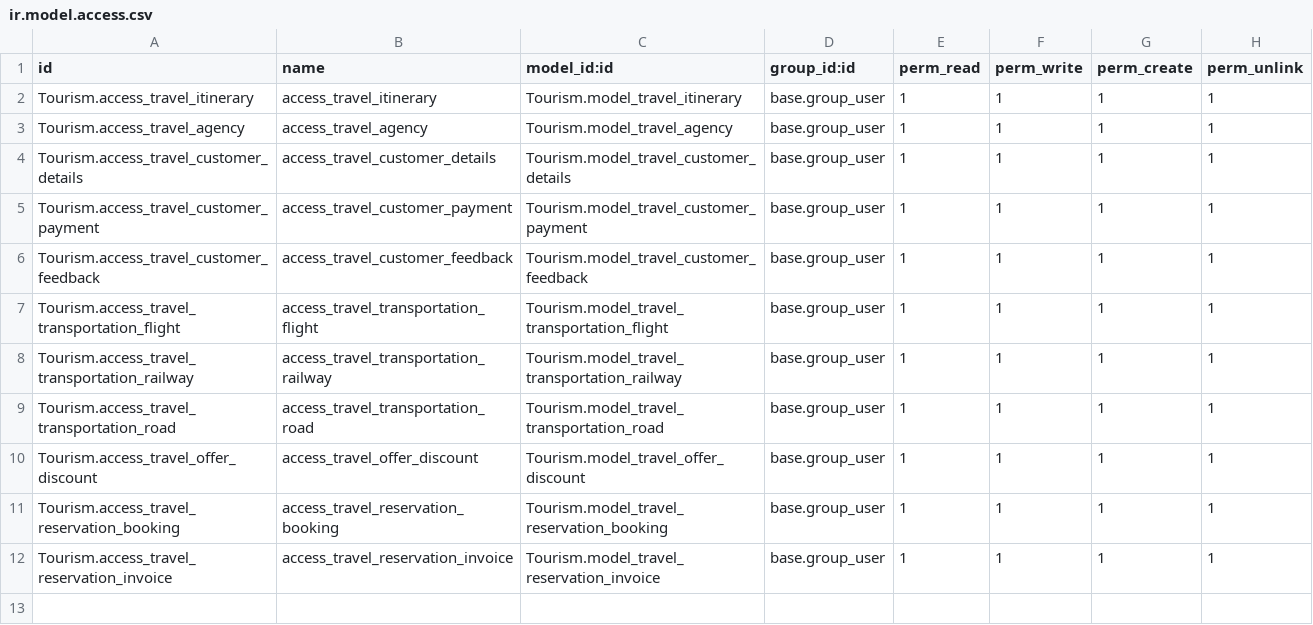
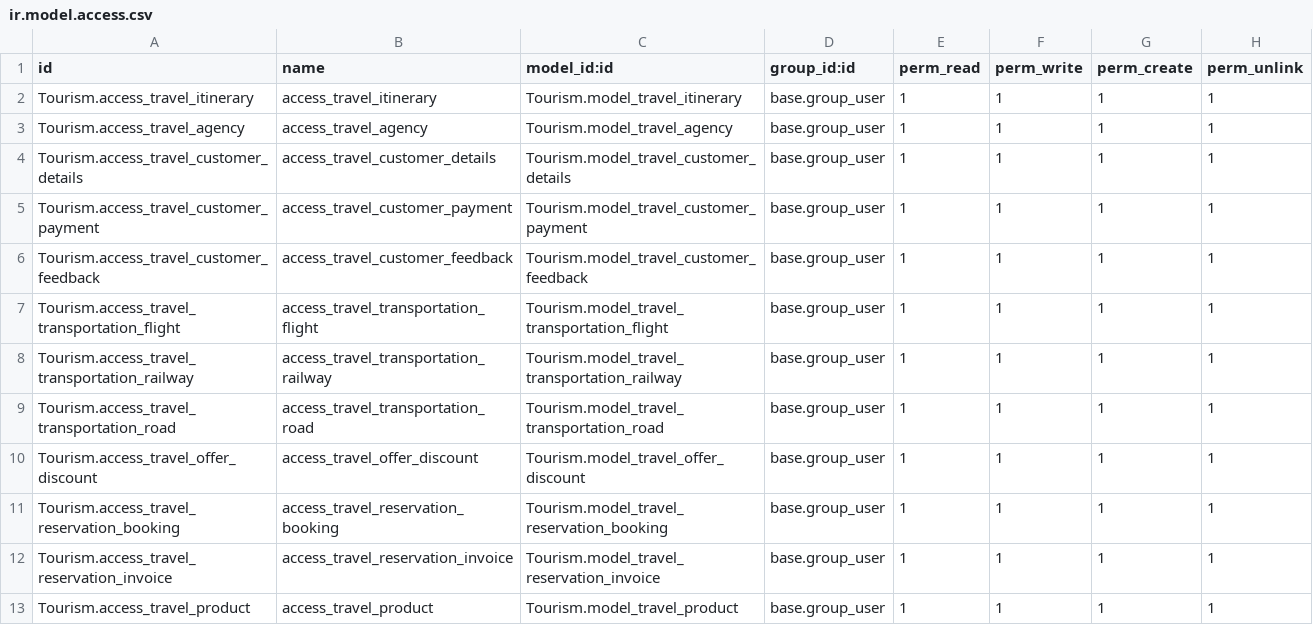
Before and after one commit to HarshMistry98/Traveller, a CSV file: Tourism/security/ir.model.access.csv, drawn as a sheet; the diff names each change by its address in the sheet, - before the commit and + after, or states it on an @@ line.

```diff
--- a/Tourism/security/ir.model.access.csv
+++ b/Tourism/security/ir.model.access.csv
+row 13: Tourism.access_travel_product | access_travel_product | Tourism.model_travel_product | base.group_user | 1 | 1 | 1 | 1
```
Also changed, not shown: 5 other files.
